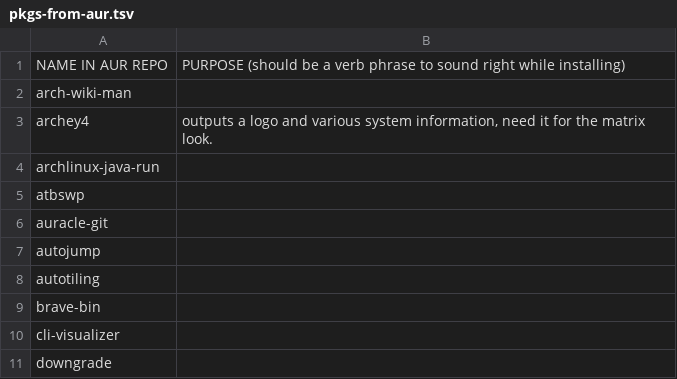
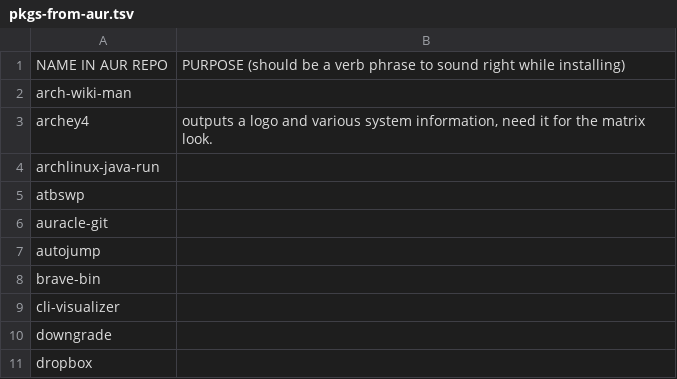
Before and after one commit to 00riddle00/npBuild, a TSV file: package-lists/pkgs-from-aur.tsv, drawn as a sheet; only a part is shown; the shorter side is filled out with more unchanged rows; the diff names each change by its address in the sheet, - before the commit and + after, or states it on an @@ line.

```diff
--- a/package-lists/pkgs-from-aur.tsv
+++ b/package-lists/pkgs-from-aur.tsv
-row 8: autotiling
```
Also changed, not shown: package-lists/pkgs-from-official.tsv.
